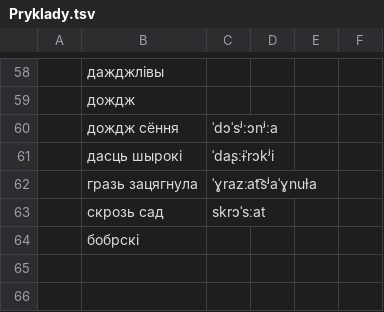
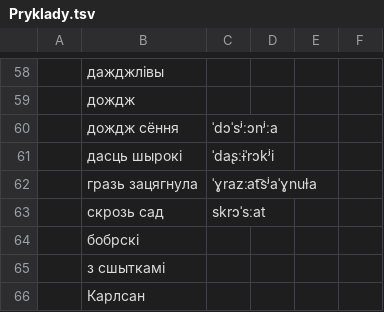
Before and after one commit to Belarus/BelG2P, a TSV file: src/Pryklady.tsv, drawn as a sheet; only a part is shown, gaps mark what is left out; the diff names each change by its address in the sheet, - before the commit and + after, or states it on an @@ line.

```diff
--- a/src/Pryklady.tsv
+++ b/src/Pryklady.tsv
+row 65:  | з сшыткамі
+row 66:  | Карлсан
```
Also changed, not shown: src/PierachodyV.tsv, src/Prypadabniennie.tsv, 5 other files.
